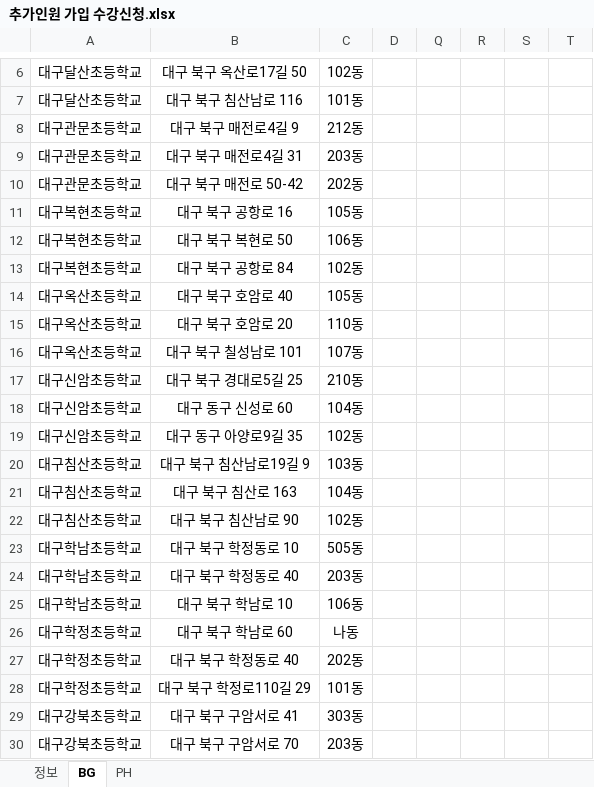
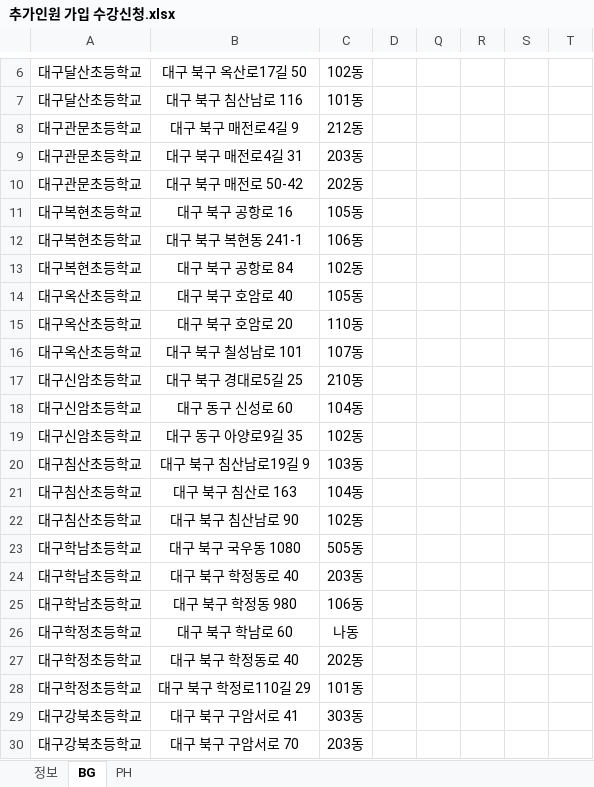
Before and after one commit to Duinho/enoz_kjg, an Excel workbook: 파이썬/코딩교실 매크로/1.코딩교실준비/2.추가인원 수강신청/1.추가인원 가입 수강신청/추가인원 가입 수강신청.xlsx, sheet BG, drawn as a sheet; only a part is shown, gaps mark what is left out; values as stored, in another font and other column widths than the file's, no borders; the diff names each change by its address in the sheet, - before the commit and + after, or states it on an @@ line.

```diff
--- a/파이썬/코딩교실 매크로/1.코딩교실준비/2.추가인원 수강신청/1.추가인원 가입 수강신청/추가인원 가입 수강신청.xlsx (sheet BG)
+++ b/파이썬/코딩교실 매크로/1.코딩교실준비/2.추가인원 수강신청/1.추가인원 가입 수강신청/추가인원 가입 수강신청.xlsx (sheet BG)
-B12: 대구 북구 복현로 50
+B12: 대구 북구 복현동 241-1
-B23: 대구 북구 학정동로 10
+B23: 대구 북구 국우동 1080
-B25: 대구 북구 학남로 10
+B25: 대구 북구 학정동 980
```
Also changed, not shown: 파이썬/코딩교실 매크로/1.코딩교실준비/2.추가인원 수강신청/1.추가인원 가입 수강신청/추가인원 가입 현황.xlsx, 1 other file.
